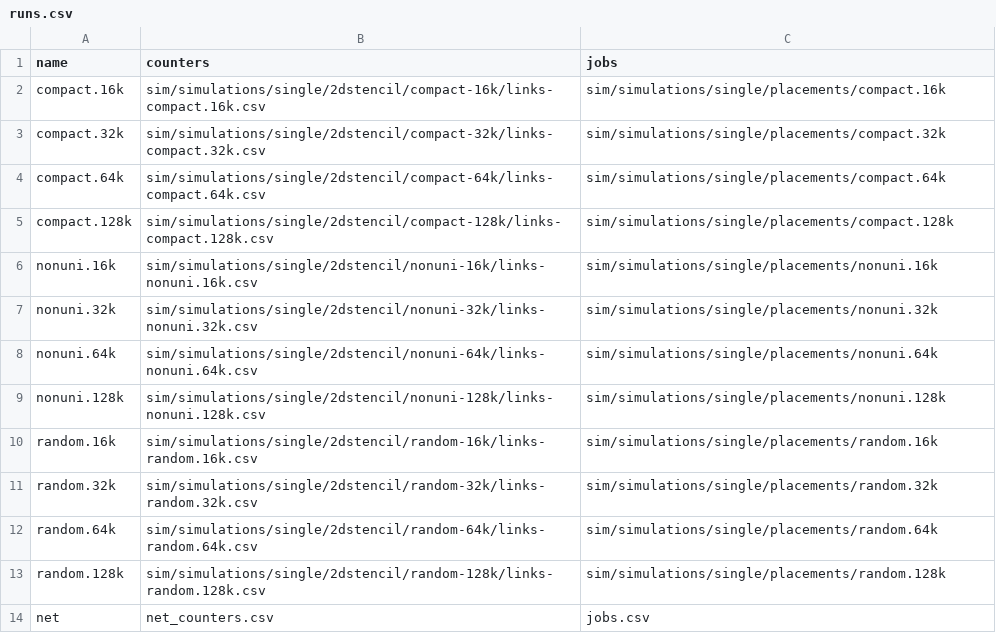
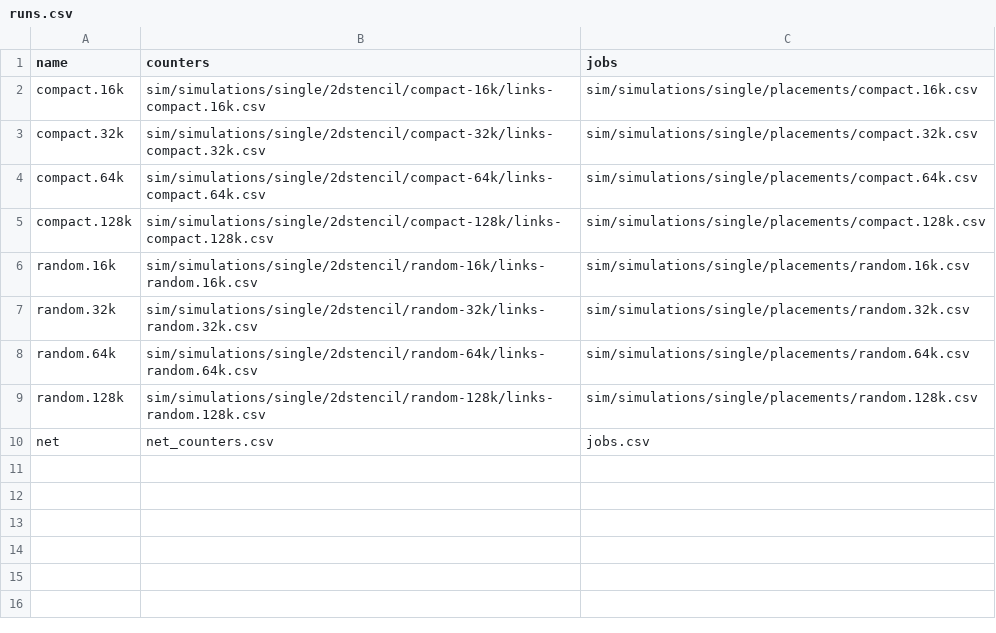
Before and after one commit to LLNL/DragonView, a CSV file: app/data/runs.csv, drawn as a sheet.

Commit message:
add jobs table with colors color routers based on their job

```diff
--- a/app/data/runs.csv
+++ b/app/data/runs.csv
@@ -1,14 +1,10 @@
 name,counters,jobs
-compact.16k,sim/simulations/single/2dstencil/compact-16k/links-compact.16k.csv,sim/simulations/single/placements/compact.16k
-compact.32k,sim/simulations/single/2dstencil/compact-32k/links-compact.32k.csv,sim/simulations/single/placements/compact.32k
-compact.64k,sim/simulations/single/2dstencil/compact-64k/links-compact.64k.csv,sim/simulations/single/placements/compact.64k
-compact.128k,sim/simulations/single/2dstencil/compact-128k/links-compact.128k.csv,sim/simulations/single/placements/compact.128k
-nonuni.16k,sim/simulations/single/2dstencil/nonuni-16k/links-nonuni.16k.csv,sim/simulations/single/placements/nonuni.16k
-nonuni.32k,sim/simulations/single/2dstencil/nonuni-32k/links-nonuni.32k.csv,sim/simulations/single/placements/nonuni.32k
-nonuni.64k,sim/simulations/single/2dstencil/nonuni-64k/links-nonuni.64k.csv,sim/simulations/single/placements/nonuni.64k
-nonuni.128k,sim/simulations/single/2dstencil/nonuni-128k/links-nonuni.128k.csv,sim/simulations/single/placements/nonuni.128k
-random.16k,sim/simulations/single/2dstencil/random-16k/links-random.16k.csv,sim/simulations/single/placements/random.16k
-random.32k,sim/simulations/single/2dstencil/random-32k/links-random.32k.csv,sim/simulations/single/placements/random.32k
-random.64k,sim/simulations/single/2dstencil/random-64k/links-random.64k.csv,sim/simulations/single/placements/random.64k
-random.128k,sim/simulations/single/2dstencil/random-128k/links-random.128k.csv,sim/simulations/single/placements/random.128k
+compact.16k,sim/simulations/single/2dstencil/compact-16k/links-compact.16k.csv,sim/simulations/single/placements/compact.16k.csv
+compact.32k,sim/simulations/single/2dstencil/compact-32k/links-compact.32k.csv,sim/simulations/single/placements/compact.32k.csv
+compact.64k,sim/simulations/single/2dstencil/compact-64k/links-compact.64k.csv,sim/simulations/single/placements/compact.64k.csv
+compact.128k,sim/simulations/single/2dstencil/compact-128k/links-compact.128k.csv,sim/simulations/single/placements/compact.128k.csv
+random.16k,sim/simulations/single/2dstencil/random-16k/links-random.16k.csv,sim/simulations/single/placements/random.16k.csv
+random.32k,sim/simulations/single/2dstencil/random-32k/links-random.32k.csv,sim/simulations/single/placements/random.32k.csv
+random.64k,sim/simulations/single/2dstencil/random-64k/links-random.64k.csv,sim/simulations/single/placements/random.64k.csv
+random.128k,sim/simulations/single/2dstencil/random-128k/links-random.128k.csv,sim/simulations/single/placements/random.128k.csv
 net,net_counters.csv,jobs.csv
```
Also changed, not shown: app/data/jobs.csv, 17 other files.
